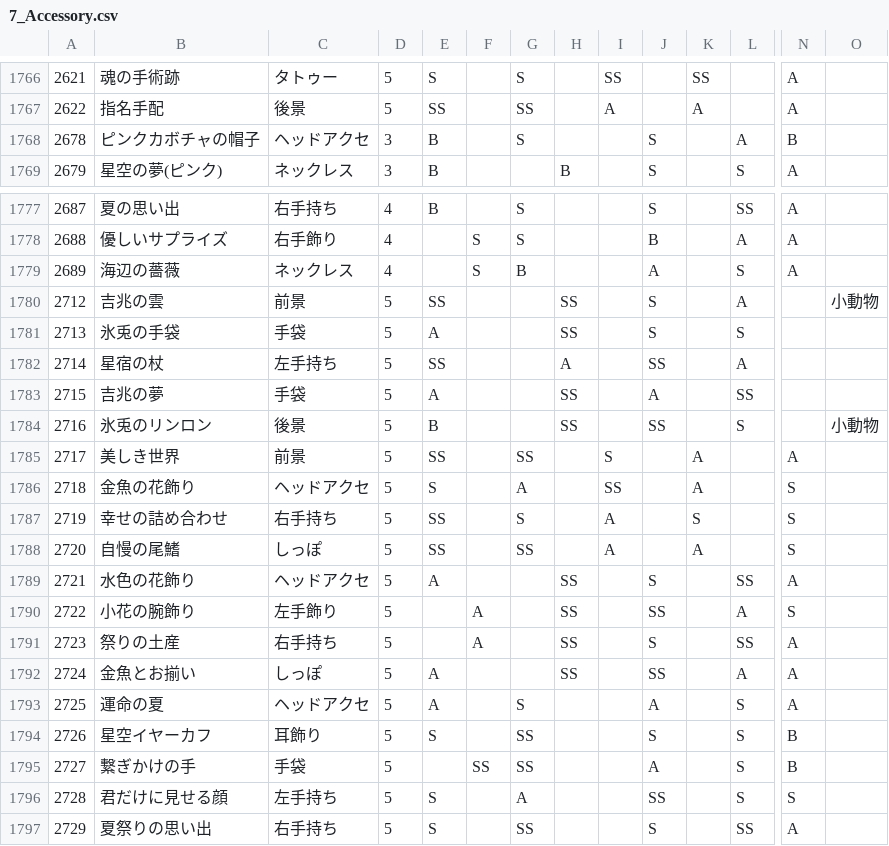
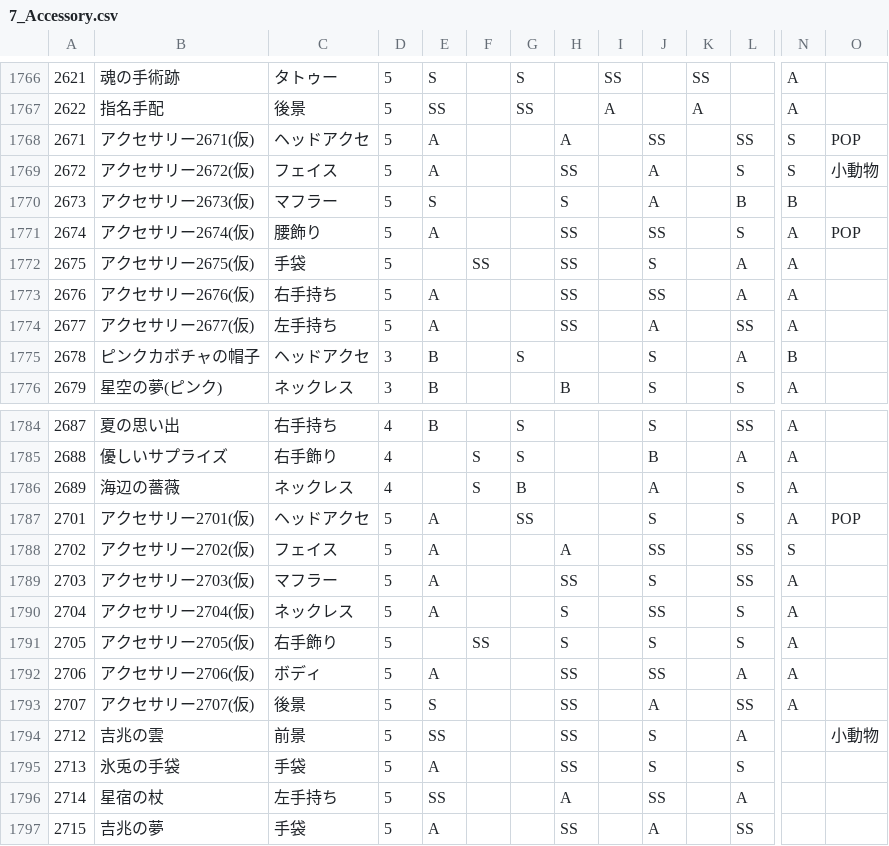
Before and after one commit to ShTair/MiracleNikkiData, a CSV file: Items/7_Accessory.csv, drawn as a sheet; only a part is shown, gaps mark what is left out; the shorter side is filled out with more unchanged rows; rows hold the shown columns only; the diff names each change by its address in the sheet, - before the commit and + after, or states it on an @@ line.

```diff
--- a/Items/7_Accessory.csv
+++ b/Items/7_Accessory.csv
+row 1768: 2671 | アクセサリー2671(仮) | ヘッドアクセ | 5 | A |  |  | A |  | SS |  | SS | S | POP
+row 1769: 2672 | アクセサリー2672(仮) | フェイス | 5 | A |  |  | SS |  | A |  | S | S | 小動物
+row 1770: 2673 | アクセサリー2673(仮) | マフラー | 5 | S |  |  | S |  | A |  | B | B
+row 1771: 2674 | アクセサリー2674(仮) | 腰飾り | 5 | A |  |  | SS |  | SS |  | S | A | POP
+row 1772: 2675 | アクセサリー2675(仮) | 手袋 | 5 |  | SS |  | SS |  | S |  | A | A
+row 1773: 2676 | アクセサリー2676(仮) | 右手持ち | 5 | A |  |  | SS |  | SS |  | A | A
+row 1774: 2677 | アクセサリー2677(仮) | 左手持ち | 5 | A |  |  | SS |  | A |  | SS | A
+row 1787: 2701 | アクセサリー2701(仮) | ヘッドアクセ | 5 | A |  | SS |  |  | S |  | S | A | POP
+row 1788: 2702 | アクセサリー2702(仮) | フェイス | 5 | A |  |  | A |  | SS |  | SS | S
+row 1789: 2703 | アクセサリー2703(仮) | マフラー | 5 | A |  |  | SS |  | S |  | SS | A
+row 1790: 2704 | アクセサリー2704(仮) | ネックレス | 5 | A |  |  | S |  | SS |  | S | A
+row 1791: 2705 | アクセサリー2705(仮) | 右手飾り | 5 |  | SS |  | S |  | S |  | S | A
+row 1792: 2706 | アクセサリー2706(仮) | ボディ | 5 | A |  |  | SS |  | SS |  | A | A
+row 1793: 2707 | アクセサリー2707(仮) | 後景 | 5 | S |  |  | SS |  | A |  | SS | A
```
Also changed, not shown: Items/0_Hairstyle.csv, Items/2_Coat.csv, 6 other files.
